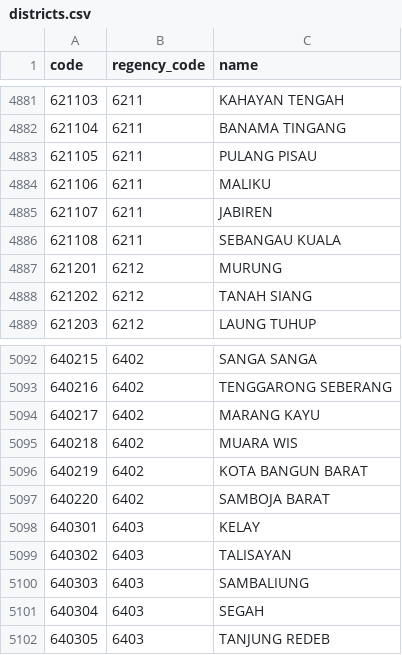
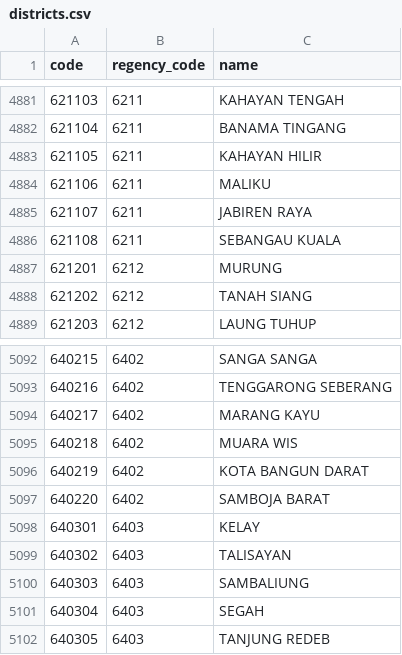
Before and after one commit to fityannugroho/idn-area-data, a CSV file: data/districts.csv, drawn as a sheet; only a part is shown, gaps mark what is left out.

Commit message:
feat(data/districts): rename some districts in provinces 62 and 64 Based on REF-2022-2

```diff
--- a/data/districts.csv
+++ b/data/districts.csv
@@ -4882,5 +4882,5 @@ code,regency_code,name
 621104,6211,BANAMA TINGANG
-621105,6211,PULANG PISAU
+621105,6211,KAHAYAN HILIR
 621106,6211,MALIKU
-621107,6211,JABIREN
+621107,6211,JABIREN RAYA
 621108,6211,SEBANGAU KUALA
@@ -5095,3 +5095,3 @@ code,regency_code,name
 640218,6402,MUARA WIS
-640219,6402,KOTA BANGUN BARAT
+640219,6402,KOTA BANGUN DARAT
 640220,6402,SAMBOJA BARAT
```
